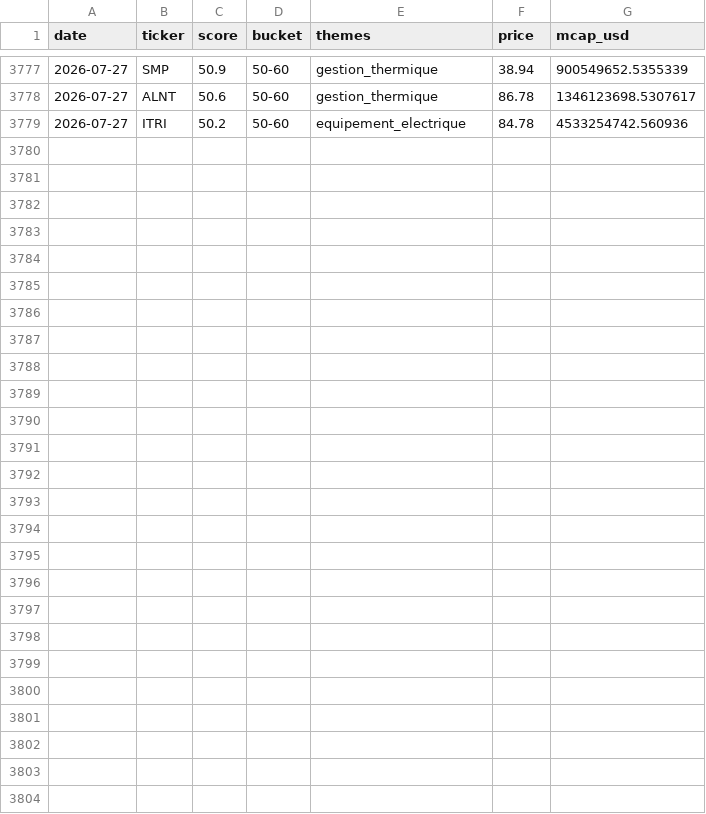
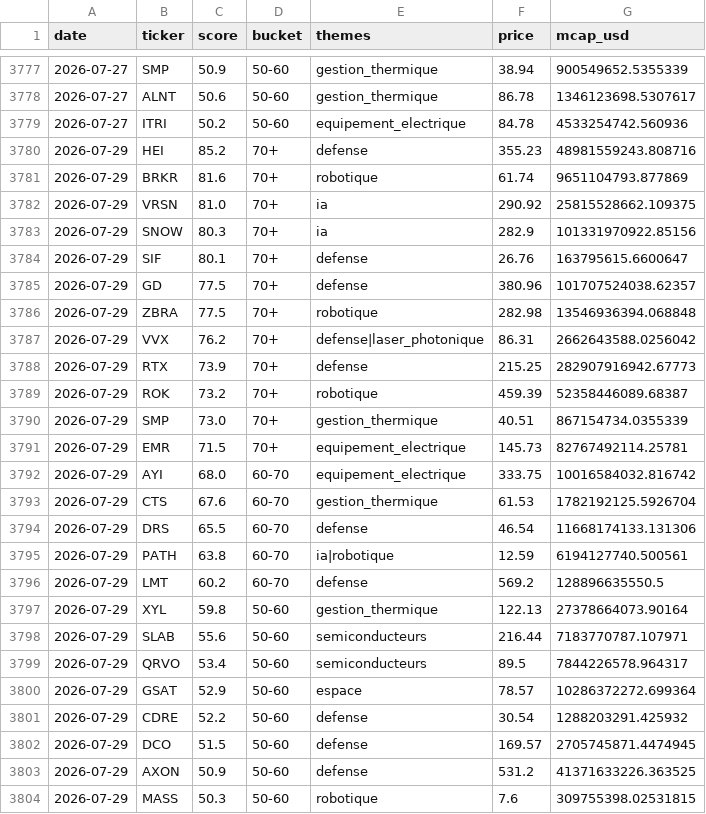
Before and after one commit to ArnaudVarela/TradingScan, a CSV file: dashboard/public/signals_log.csv, drawn as a sheet; only a part is shown, gaps mark what is left out; the diff covers the shown part only; the diff names each change by its address in the sheet, - before the commit and + after, or states it on an @@ line.

```diff
--- a/dashboard/public/signals_log.csv
+++ b/dashboard/public/signals_log.csv
+row 3780: 2026-07-29 | HEI | 85.2 | 70+ | defense | 355.23 | 48981559243.808716
+row 3781: 2026-07-29 | BRKR | 81.6 | 70+ | robotique | 61.74 | 9651104793.877869
+row 3782: 2026-07-29 | VRSN | 81.0 | 70+ | ia | 290.92 | 25815528662.109375
+row 3783: 2026-07-29 | SNOW | 80.3 | 70+ | ia | 282.9 | 101331970922.85156
+row 3784: 2026-07-29 | SIF | 80.1 | 70+ | defense | 26.76 | 163795615.6600647
+row 3785: 2026-07-29 | GD | 77.5 | 70+ | defense | 380.96 | 101707524038.62357
+row 3786: 2026-07-29 | ZBRA | 77.5 | 70+ | robotique | 282.98 | 13546936394.068848
+row 3787: 2026-07-29 | VVX | 76.2 | 70+ | defense|laser_photonique | 86.31 | 2662643588.0256042
+row 3788: 2026-07-29 | RTX | 73.9 | 70+ | defense | 215.25 | 282907916942.67773
+row 3789: 2026-07-29 | ROK | 73.2 | 70+ | robotique | 459.39 | 52358446089.68387
+row 3790: 2026-07-29 | SMP | 73.0 | 70+ | gestion_thermique | 40.51 | 867154734.0355339
+row 3791: 2026-07-29 | EMR | 71.5 | 70+ | equipement_electrique | 145.73 | 82767492114.25781
+row 3792: 2026-07-29 | AYI | 68.0 | 60-70 | equipement_electrique | 333.75 | 10016584032.816742
+row 3793: 2026-07-29 | CTS | 67.6 | 60-70 | gestion_thermique | 61.53 | 1782192125.5926704
+row 3794: 2026-07-29 | DRS | 65.5 | 60-70 | defense | 46.54 | 11668174133.131306
+row 3795: 2026-07-29 | PATH | 63.8 | 60-70 | ia|robotique | 12.59 | 6194127740.500561
+row 3796: 2026-07-29 | LMT | 60.2 | 60-70 | defense | 569.2 | 128896635550.5
+row 3797: 2026-07-29 | XYL | 59.8 | 50-60 | gestion_thermique | 122.13 | 27378664073.90164
+row 3798: 2026-07-29 | SLAB | 55.6 | 50-60 | semiconducteurs | 216.44 | 7183770787.107971
+row 3799: 2026-07-29 | QRVO | 53.4 | 50-60 | semiconducteurs | 89.5 | 7844226578.964317
+row 3800: 2026-07-29 | GSAT | 52.9 | 50-60 | espace | 78.57 | 10286372272.699364
+row 3801: 2026-07-29 | CDRE | 52.2 | 50-60 | defense | 30.54 | 1288203291.425932
+row 3802: 2026-07-29 | DCO | 51.5 | 50-60 | defense | 169.57 | 2705745871.4474945
+row 3803: 2026-07-29 | AXON | 50.9 | 50-60 | defense | 531.2 | 41371633226.363525
+row 3804: 2026-07-29 | MASS | 50.3 | 50-60 | robotique | 7.6 | 309755398.02531815
```
Also changed, not shown: 3 edited cells elsewhere in this file, dashboard/public/sector_heat.csv, dashboard/public/sector_heat_gics.csv, 5 other files.
